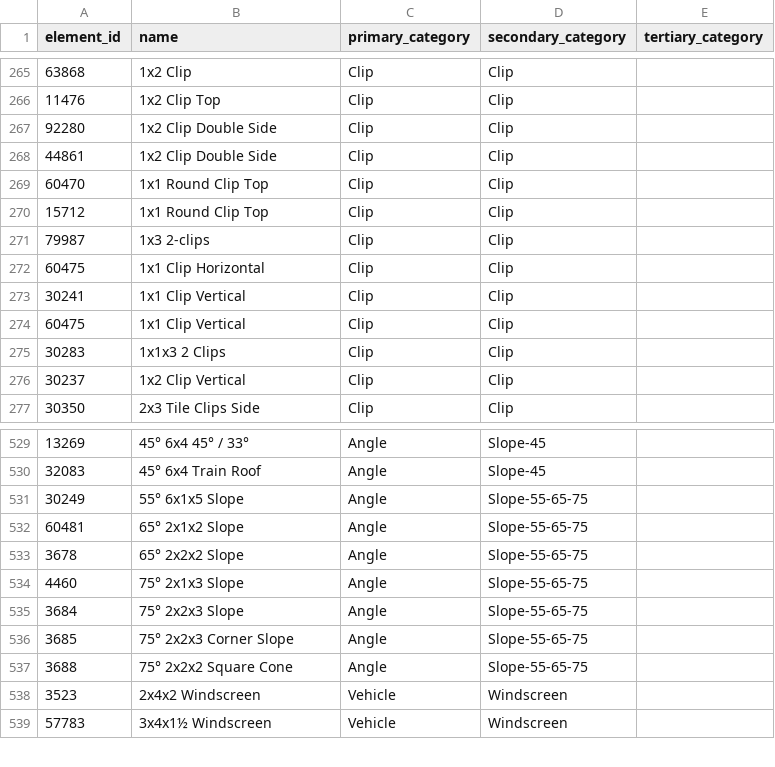
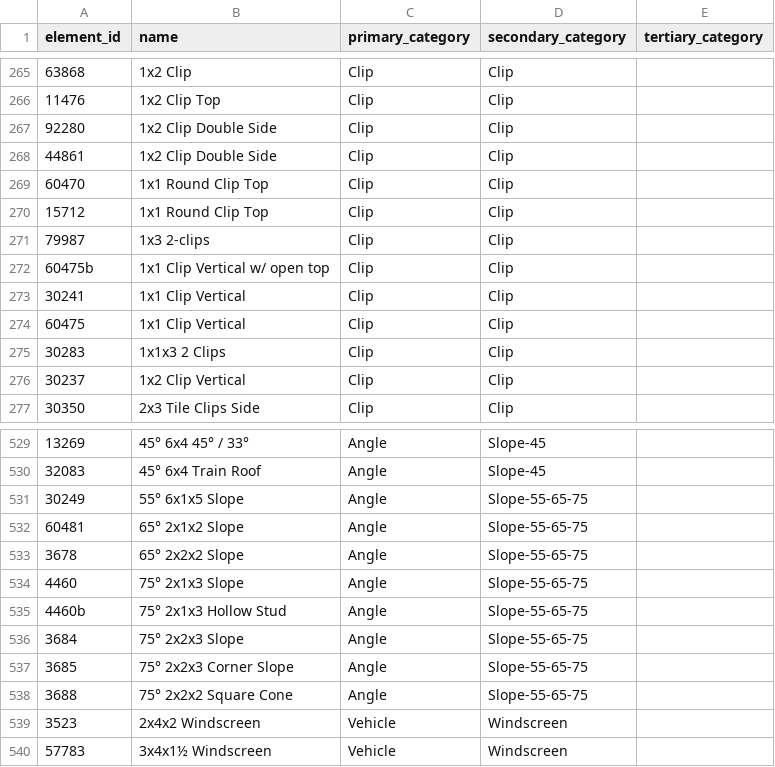
Before and after one commit to MisterMcGhee/LegoSorting, a CSV file: Lego_Categories.csv, drawn as a sheet; only a part is shown, gaps mark what is left out; the diff names each change by its address in the sheet, - before the commit and + after, or states it on an @@ line.

```diff
--- a/Lego_Categories.csv
+++ b/Lego_Categories.csv
-A272 (element_id): 60475
+A272 (element_id): 60475b
-B272 (name): 1x1 Clip Horizontal
+B272 (name): 1x1 Clip Vertical w/ open top
+row 535: 4460b | 75° 2x1x3 Hollow Stud | Angle | Slope-55-65-75
```
Also changed, not shown: 3 other files.
